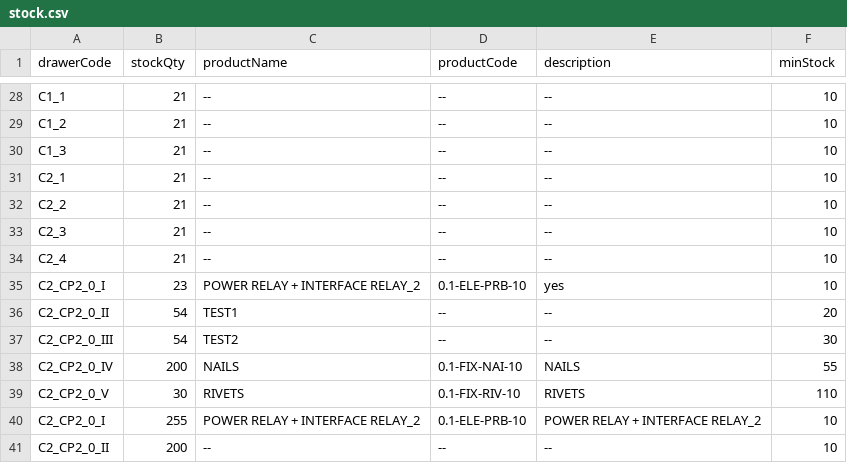
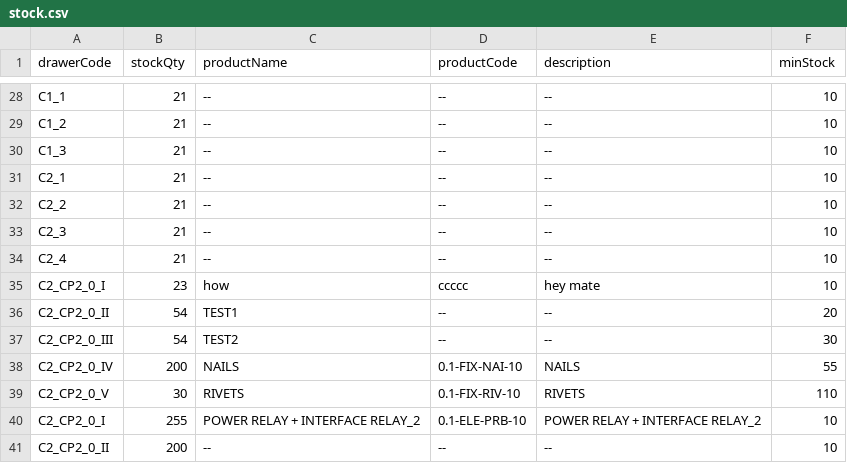
Before and after one commit to RAMONPERTINEZSOLA/C2_CP2_Web, a CSV file: docs/stock.csv, drawn as a sheet; only a part is shown, gaps mark what is left out.

Commit message:
chore(info): C2_CP2_0_I → name/code/desc

```diff
--- a/docs/stock.csv
+++ b/docs/stock.csv
@@ -34,3 +34,3 @@ C2_3,21,--,--,--,10
 C2_4,21,--,--,--,10
-C2_CP2_0_I,23,POWER RELAY + INTERFACE RELAY_2,0.1-ELE-PRB-10,yes,10
+C2_CP2_0_I,23,how,ccccc,hey mate,10
 C2_CP2_0_II,54,TEST1,--,--,20
```
